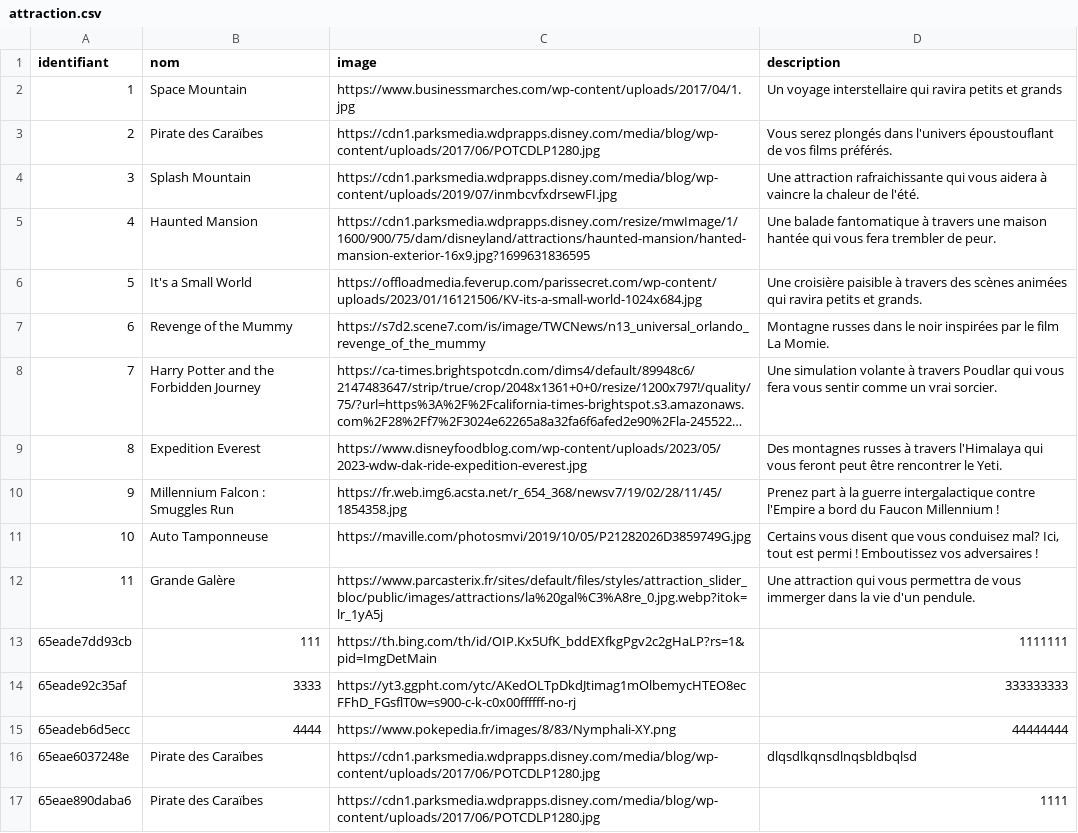
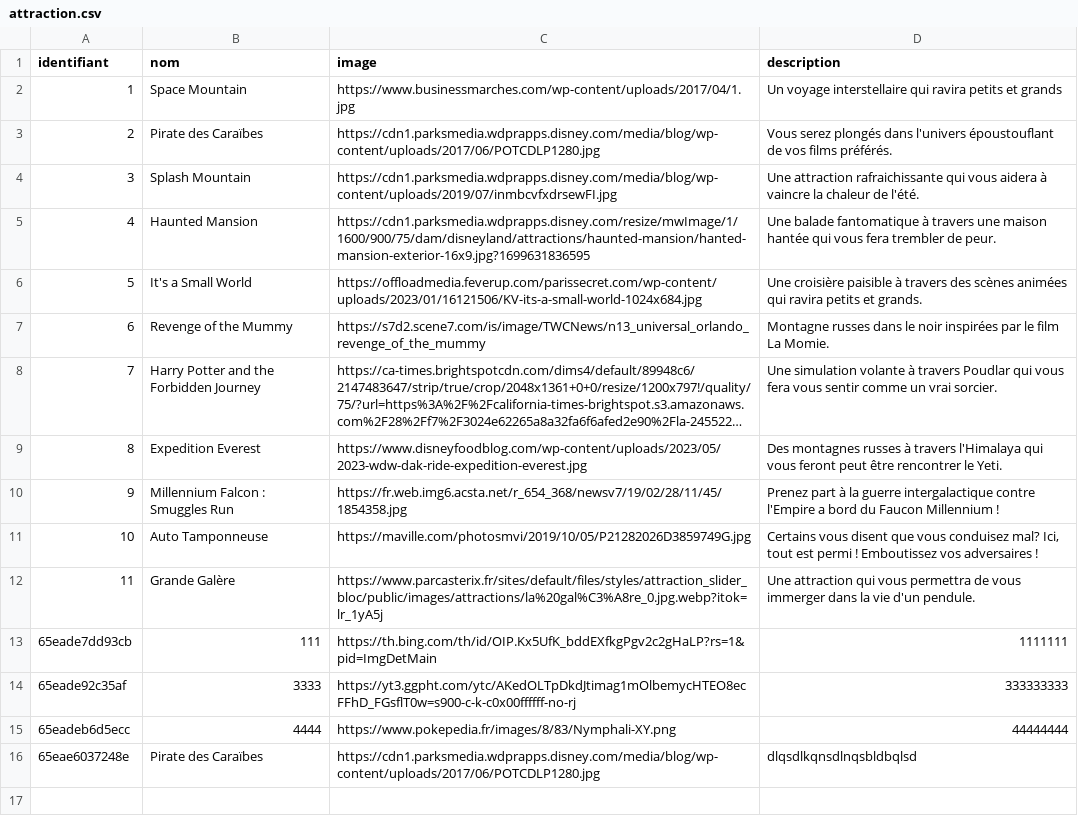
Before and after one commit to MSAcom/PHP_disney, a CSV file: attraction.csv, drawn as a sheet; long unchanged cells end in ….

```diff
--- a/attraction.csv
+++ b/attraction.csv
@@ -16,2 +16 @@ identifiant,nom,image,description
 65eae6037248e,"Pirate des Caraïbes",https://cdn1.parksmedia.wdprapps.disney.com/media/blog/wp-content/uploads/2017/06/POTCDLP1280.jpg,dlqsdlkqnsdlnqsbldbqlsd
-65eae890daba6,"Pirate des Caraïbes",https://cdn1.parksmedia.wdprapps.disney.com/media/blog/wp-content/uploads/2017/06/POTCDLP1280.jpg,1111
```
Also changed, not shown: utilisateurs.csv, 6 other files.
